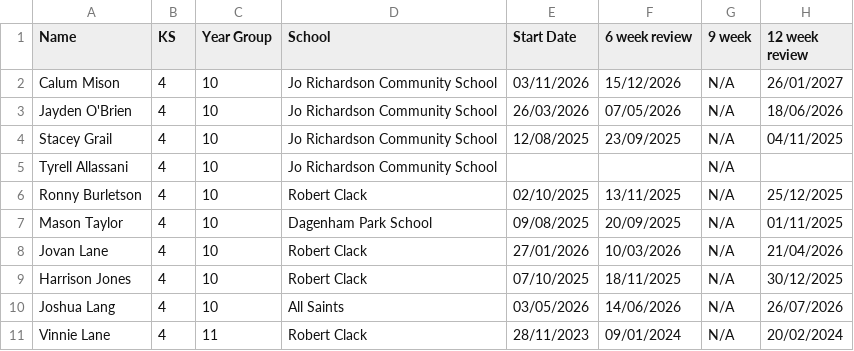
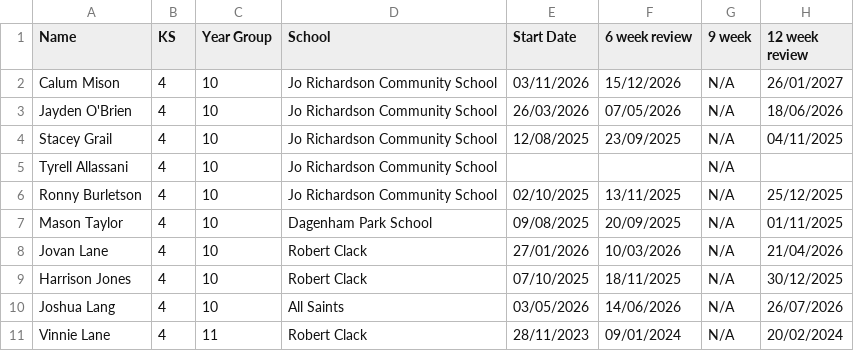
Before and after one commit to ldwaah/lloyds-dashboard, a CSV file: data/ks4-master-export.csv, drawn as a sheet; only a part is shown; the diff names each change by its address in the sheet, - before the commit and + after, or states it on an @@ line.

```diff
--- a/data/ks4-master-export.csv
+++ b/data/ks4-master-export.csv
-D6 (School): Robert Clack
+D6 (School): Jo Richardson Community School
```
Also changed, not shown: 6 other files.
